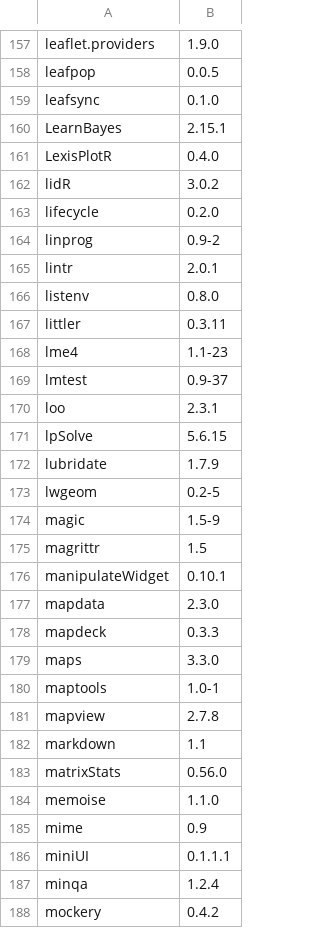
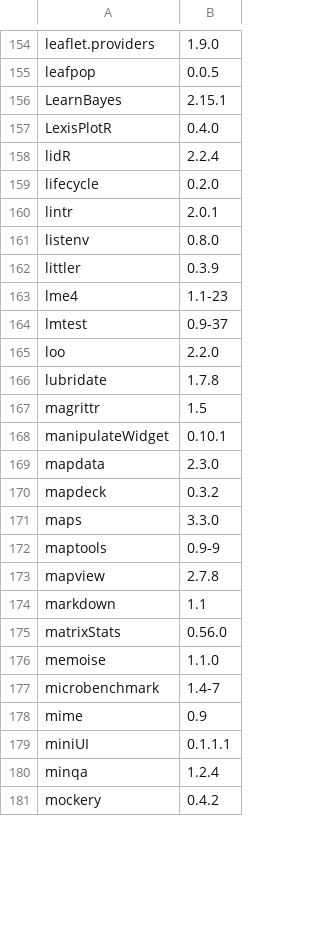
Before and after one commit to ihmeuw-demographics/docker-base, a CSV file: installed_versions/R_packages.csv, drawn as a sheet; only a part is shown, gaps mark what is left out; the diff covers the shown part only.

```diff
--- a/installed_versions/R_packages.csv
+++ b/installed_versions/R_packages.csv
@@ -158,18 +155,13 @@ leaflet.providers,1.9.0
 leafpop,0.0.5
-leafsync,0.1.0
 LearnBayes,2.15.1
 LexisPlotR,0.4.0
-lidR,3.0.2
+lidR,2.2.4
 lifecycle,0.2.0
-linprog,0.9-2
 lintr,2.0.1
 listenv,0.8.0
-littler,0.3.11
+littler,0.3.9
 lme4,1.1-23
 lmtest,0.9-37
-loo,2.3.1
-lpSolve,5.6.15
-lubridate,1.7.9
-lwgeom,0.2-5
-magic,1.5-9
+loo,2.2.0
+lubridate,1.7.8
 magrittr,1.5
@@ -177,5 +169,5 @@ manipulateWidget,0.10.1
 mapdata,2.3.0
-mapdeck,0.3.3
+mapdeck,0.3.2
 maps,3.3.0
-maptools,1.0-1
+maptools,0.9-9
 mapview,2.7.8
@@ -184,2 +176,3 @@ matrixStats,0.56.0
 memoise,1.1.0
+microbenchmark,1.4-7
 mime,0.9
```
Also changed, not shown: 7 added rows, 21 removed rows and 112 edited cells elsewhere in this file, 2 other files.
